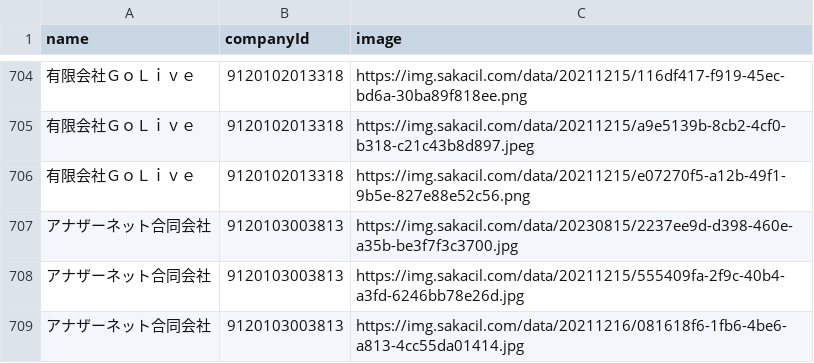
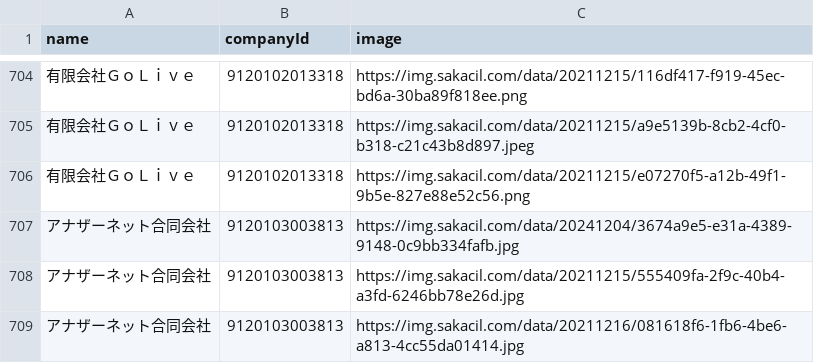
Before and after one commit to codeforosaka/sakai-biz-opendata, a CSV file: data/company_images.csv, drawn as a sheet; only a part is shown, gaps mark what is left out.

Commit message:
update data

```diff
--- a/data/company_images.csv
+++ b/data/company_images.csv
@@ -706,3 +706,3 @@
 有限会社ＧｏＬｉｖｅ,9120102013318,https://img.sakacil.com/data/20211215/e07270f5-a12b-49f1-9b5e-827e88e52c56.png
-アナザーネット合同会社,9120103003813,https://img.sakacil.com/data/20230815/2237ee9d-d398-460e-a35b-be3f7f3c3700.jpg
+アナザーネット合同会社,9120103003813,https://img.sakacil.com/data/20241204/3674a9e5-e31a-4389-9148-0c9bb334fafb.jpg
 アナザーネット合同会社,9120103003813,https://img.sakacil.com/data/20211215/555409fa-2f9c-40b4-a3fd-6246bb78e26d.jpg
```
Also changed, not shown: 6 other files.
